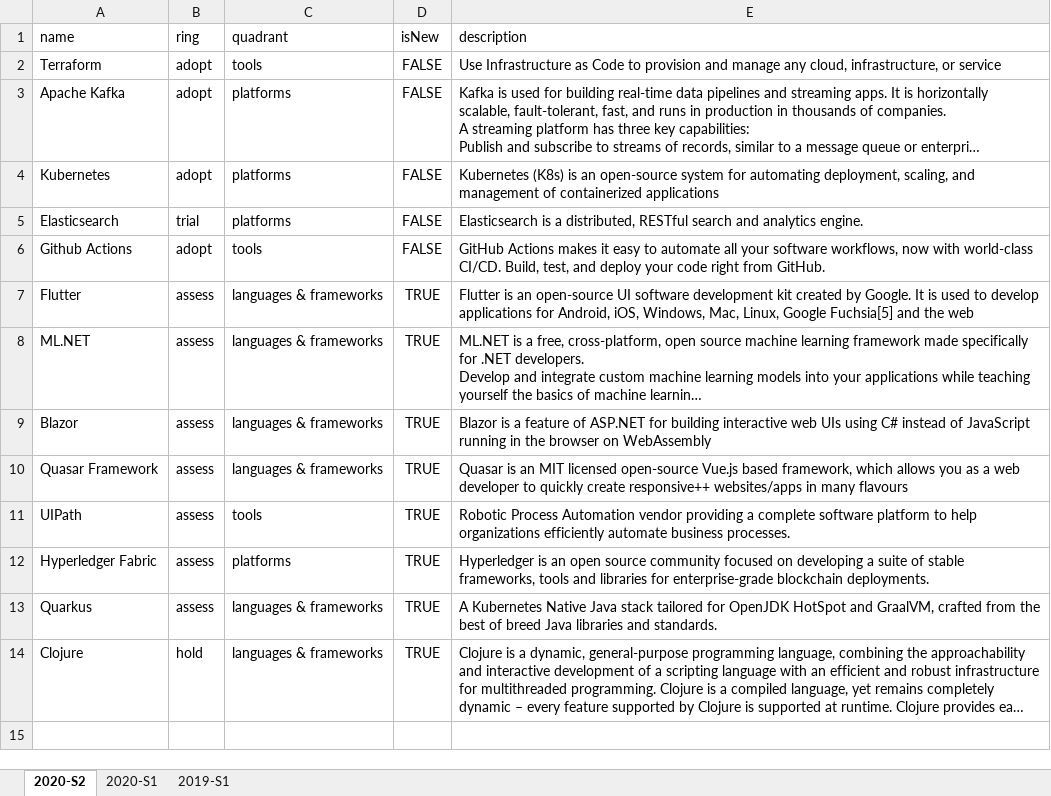
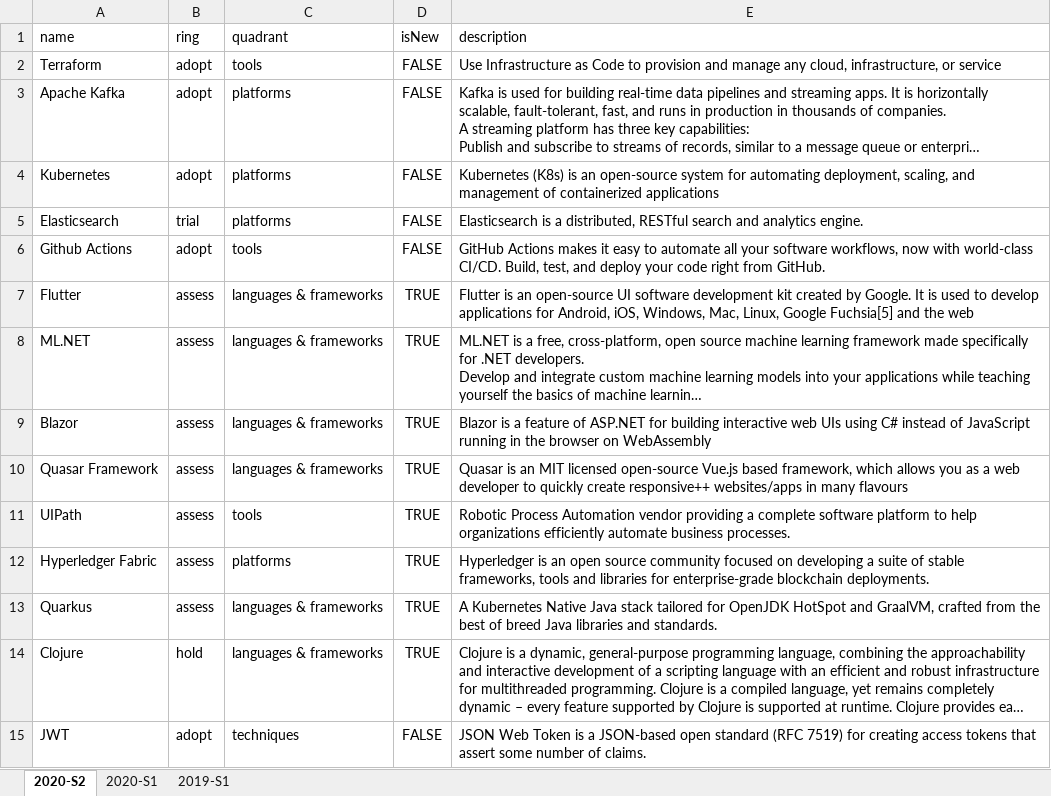
Before and after one commit to Mitrais/build-your-own-radar, an Excel workbook: radar.xlsx, sheet 2020-S2, drawn as a sheet; long unchanged cells end in …; values as stored, in another font and other column widths than the file's, no borders; the diff names each change by its address in the sheet, - before the commit and + after, or states it on an @@ line.

Commit message:
Add additional quadrant

```diff
--- a/radar.xlsx (sheet 2020-S2)
+++ b/radar.xlsx (sheet 2020-S2)
+row 15: JWT | adopt | techniques | FALSE | JSON Web Token is a JSON-based open standard (RFC 7519) for creating access tokens that assert some number of claims.
```
